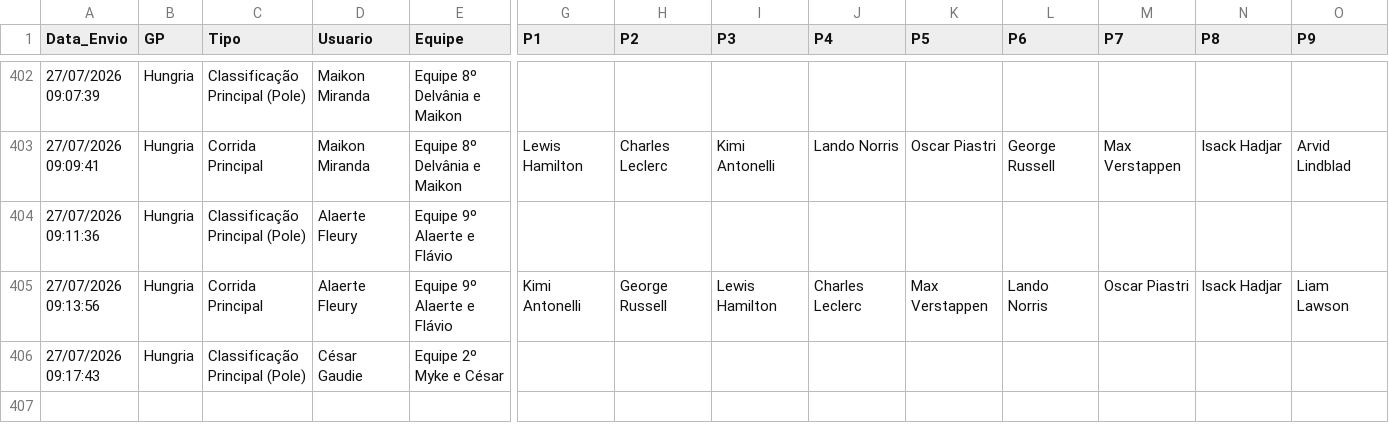
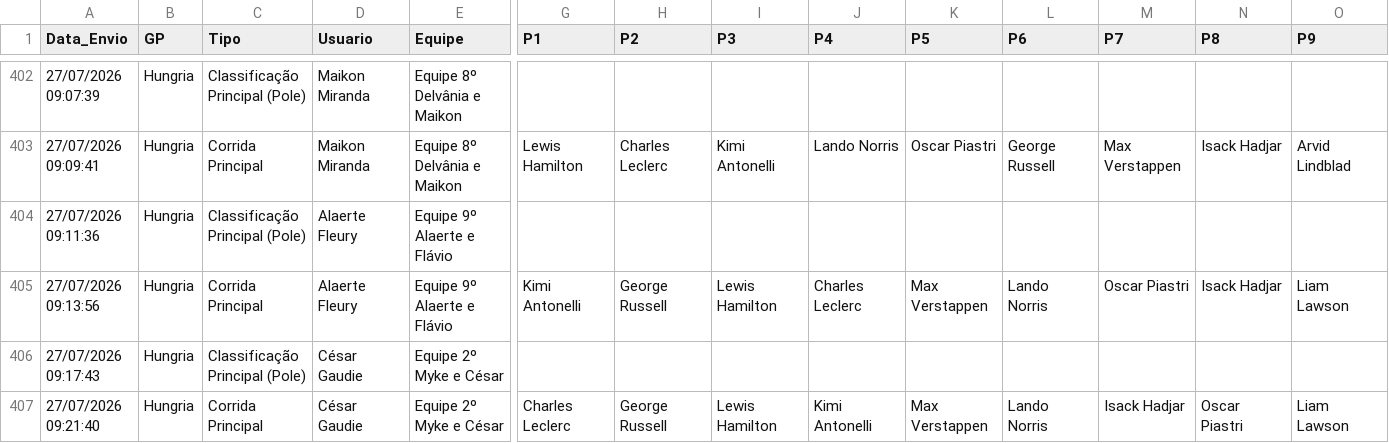
Before and after one commit to Brands14/bolao-f1-2026, a CSV file: palpites_permanentes_2026.csv, drawn as a sheet; only a part is shown, gaps mark what is left out; rows hold the shown columns only; the diff names each change by its address in the sheet, - before the commit and + after, or states it on an @@ line.

Commit message:
Novo palpite: César Gaudie

```diff
--- a/palpites_permanentes_2026.csv
+++ b/palpites_permanentes_2026.csv
+row 407: 27/07/2026 09:21:40 | Hungria | Corrida Principal | César Gaudie | Equipe 2º Myke e César | Charles Leclerc | George Russell | Lewis Hamilton | Kimi Antonelli | Max Verstappen | Lando Norris | Isack Hadjar | Oscar Piastri | Liam Lawson
```
